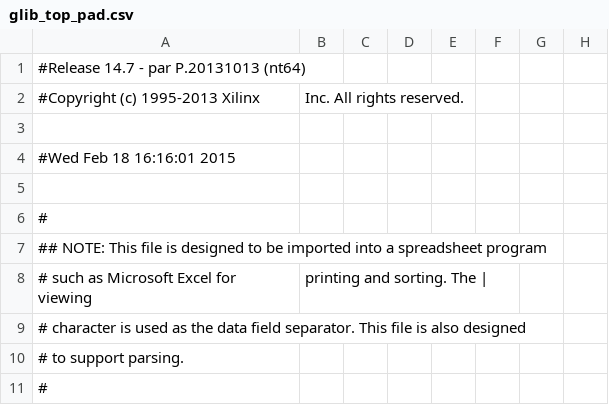
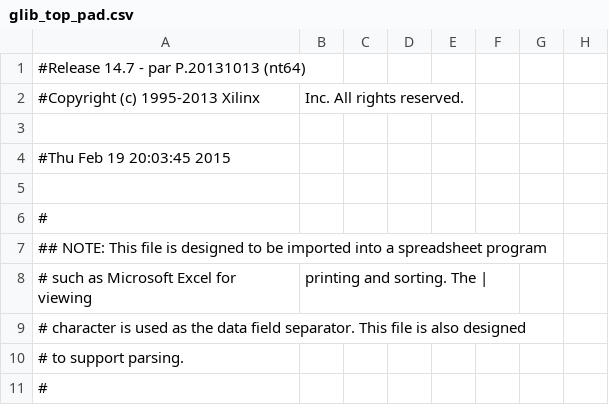
Before and after one commit to zctao/GLIB_Aurora, a CSV file: prj/Aurora2/glib_top_pad.csv, drawn as a sheet; only a part is shown; the diff names each change by its address in the sheet, - before the commit and + after, or states it on an @@ line.

```diff
--- a/prj/Aurora2/glib_top_pad.csv
+++ b/prj/Aurora2/glib_top_pad.csv
-A4: #Wed Feb 18 16:16:01 2015
+A4: #Thu Feb 19 20:03:45 2015
```
Also changed, not shown: 53 other files.
